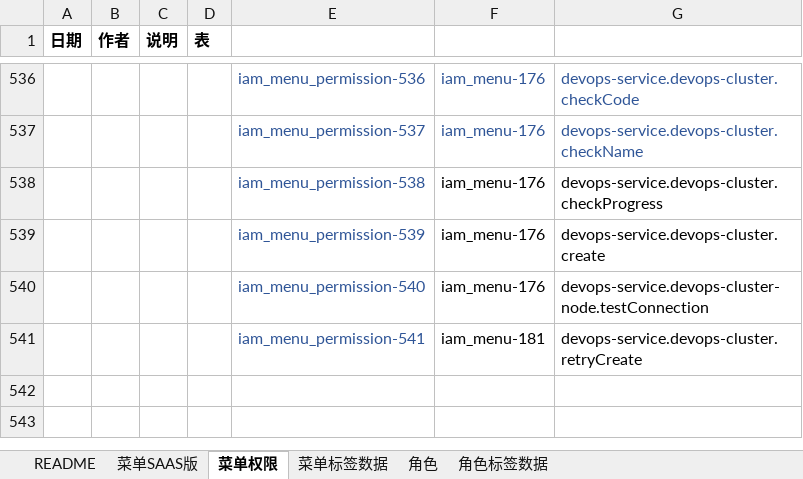
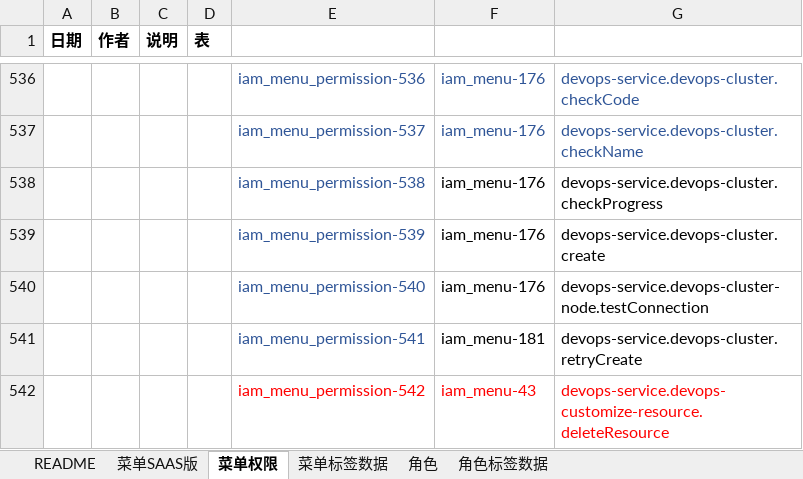
Before and after one commit to open-hand/devops-service, an Excel workbook: src/main/resources/script/db/init-data/devops_service/hzero_platform/hzero-menu-user-role-label.xlsx, sheet 菜单权限, drawn as a sheet; only a part is shown, gaps mark what is left out; values as stored, in another font and other column widths than the file's, no borders; the diff names each change by its address in the sheet, - before the commit and + after, or states it on an @@ line.

Commit message:
[FIX] 添加删除自定义资源接口权限

```diff
--- a/src/main/resources/script/db/init-data/devops_service/hzero_platform/hzero-menu-user-role-label.xlsx (sheet 菜单权限)
+++ b/src/main/resources/script/db/init-data/devops_service/hzero_platform/hzero-menu-user-role-label.xlsx (sheet 菜单权限)
+row 542:  |  |  |  | iam_menu_permission-542 | iam_menu-43 | devops-service.devops-customize-resource.deleteResource
```
